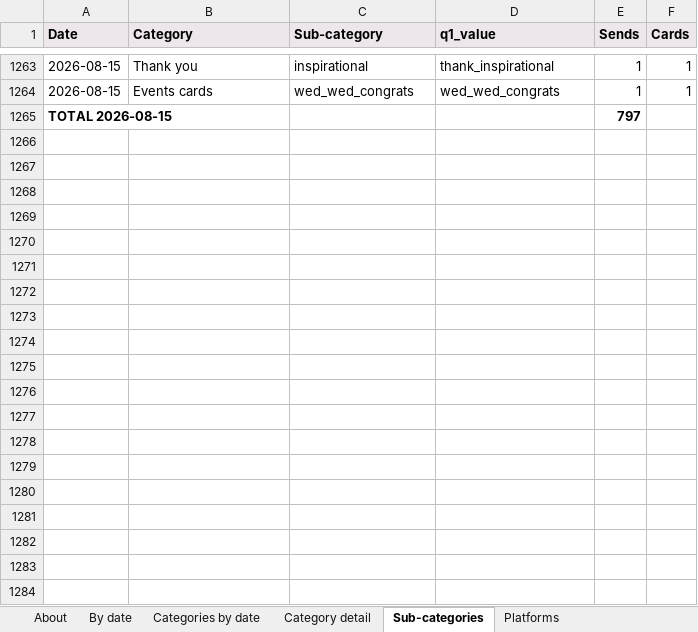
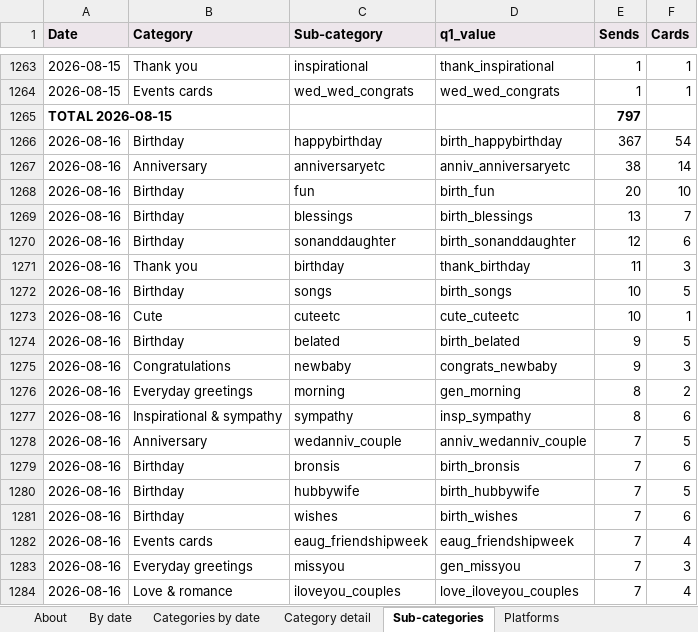
Before and after one commit to indrajit-10/Search_algo, an Excel workbook: reports/daily_tracking.xlsx, sheet Sub-categories, drawn as a sheet; only a part is shown, gaps mark what is left out; values as stored, in another font and other column widths than the file's, no borders; the diff covers the shown part only; the diff names each change by its address in the sheet, - before the commit and + after, or states it on an @@ line.

```diff
--- a/reports/daily_tracking.xlsx (sheet Sub-categories)
+++ b/reports/daily_tracking.xlsx (sheet Sub-categories)
+row 1266: 2026-08-16 | Birthday | happybirthday | birth_happybirthday | 367 | 54
+row 1267: 2026-08-16 | Anniversary | anniversaryetc | anniv_anniversaryetc | 38 | 14
+row 1268: 2026-08-16 | Birthday | fun | birth_fun | 20 | 10
+row 1269: 2026-08-16 | Birthday | blessings | birth_blessings | 13 | 7
+row 1270: 2026-08-16 | Birthday | sonanddaughter | birth_sonanddaughter | 12 | 6
+row 1271: 2026-08-16 | Thank you | birthday | thank_birthday | 11 | 3
+row 1272: 2026-08-16 | Birthday | songs | birth_songs | 10 | 5
+row 1273: 2026-08-16 | Cute | cuteetc | cute_cuteetc | 10 | 1
+row 1274: 2026-08-16 | Birthday | belated | birth_belated | 9 | 5
+row 1275: 2026-08-16 | Congratulations | newbaby | congrats_newbaby | 9 | 3
+row 1276: 2026-08-16 | Everyday greetings | morning | gen_morning | 8 | 2
+row 1277: 2026-08-16 | Inspirational & sympathy | sympathy | insp_sympathy | 8 | 6
+row 1278: 2026-08-16 | Anniversary | wedanniv_couple | anniv_wedanniv_couple | 7 | 5
+row 1279: 2026-08-16 | Birthday | bronsis | birth_bronsis | 7 | 6
+row 1280: 2026-08-16 | Birthday | hubbywife | birth_hubbywife | 7 | 5
+row 1281: 2026-08-16 | Birthday | wishes | birth_wishes | 7 | 6
+row 1282: 2026-08-16 | Events cards | eaug_friendshipweek | eaug_friendshipweek | 7 | 4
+row 1283: 2026-08-16 | Everyday greetings | missyou | gen_missyou | 7 | 3
+row 1284: 2026-08-16 | Love & romance | iloveyou_couples | love_iloveyou_couples | 7 | 4
```
Also changed, not shown: 72 added rows elsewhere in this sheet, sheet Category detail, sheet Categories by date, sheet Platforms, sheet By date, sheet About, 4 other files.
